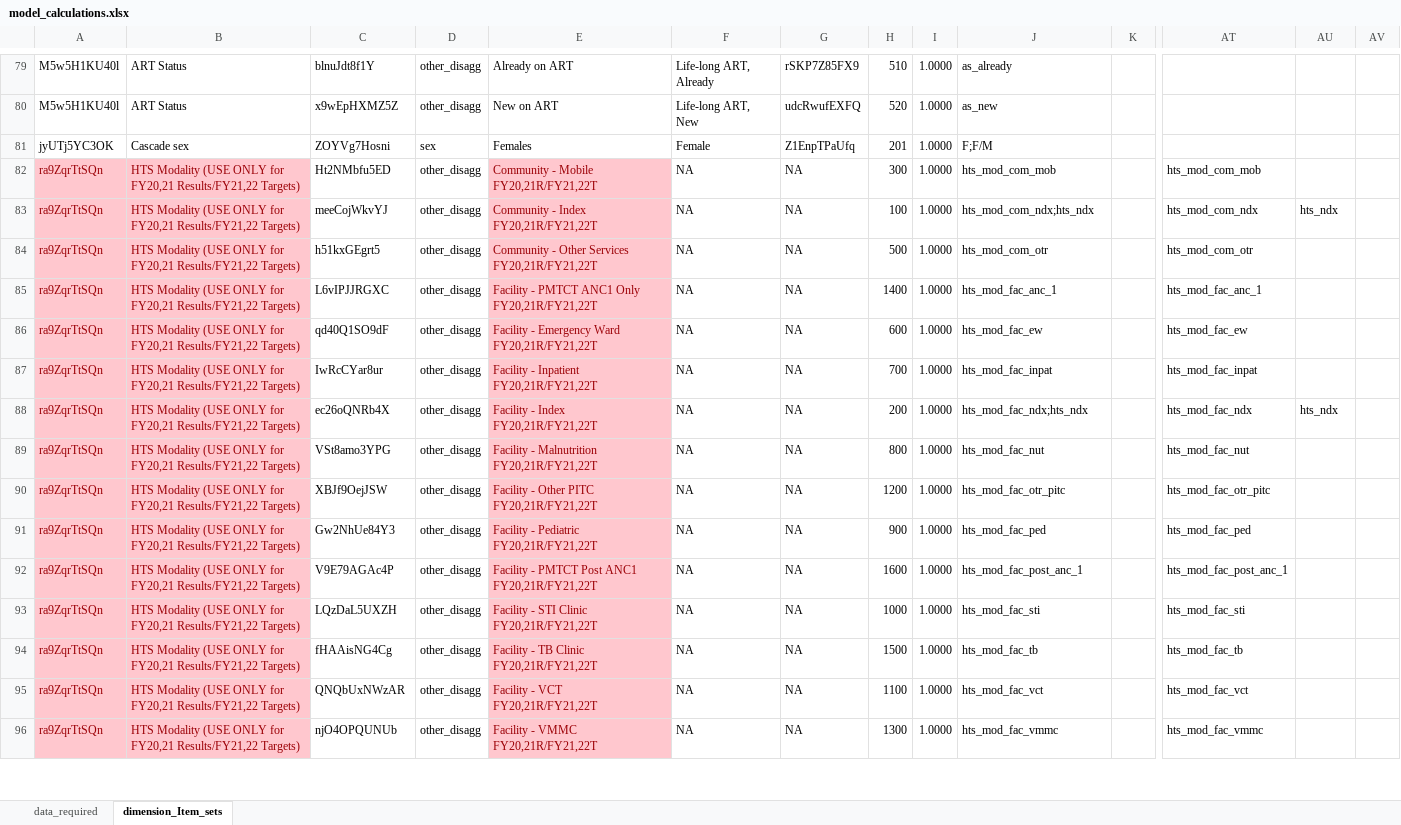
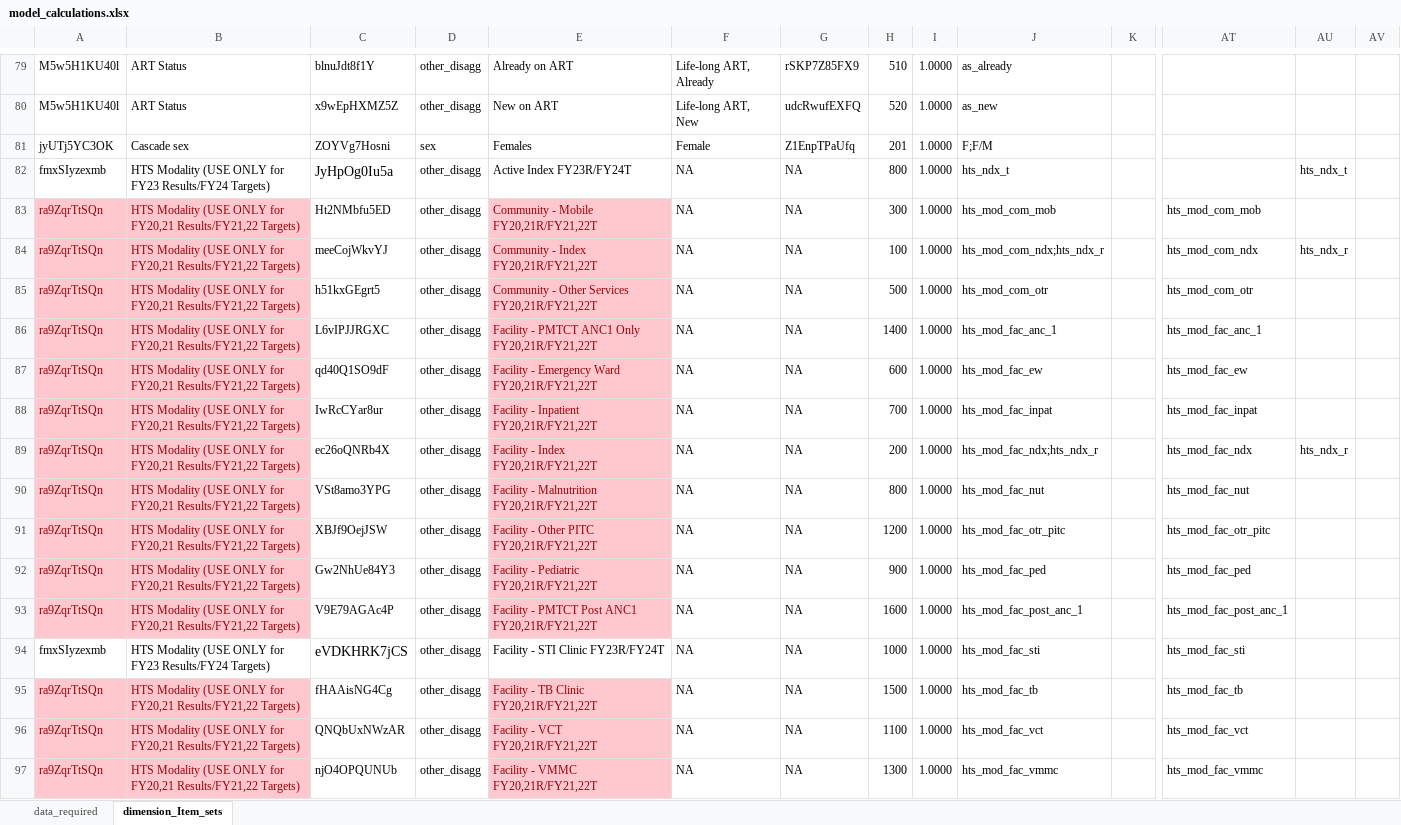
Before and after one commit to pepfar-datim/data-pack-commons, an Excel workbook: data-raw/model_calculations/model_calculations.xlsx, sheet dimension_Item_sets, drawn as a sheet; only a part is shown, gaps mark what is left out; values as stored, in another font and other column widths than the file's, no borders; addresses are those after the commit; rows hold the shown columns only; the diff covers the shown part only; the diff names each change by its address in the sheet, - before the commit and + after, or states it on an @@ line.

Commit message:
Cop24updates dp1147 Update modalities for target data pulls (#91)
* update datapackr

- updated datapackr version and added helping functions

* Add Other Facility to dim items to capture roll up

- Add Other Facility to dim items to capture roll up

* fix hts_mod_fac_other to hts_mod_fac_other_r and hts_mod_fac_other_t

-fix hts_mod_fac_other to hts_mod_fac_other_r and hts_mod_fac_other_t to address HTS_TST.Other.Pos.Share

* added Active SNS FY23R/FY24T

- updated hts_mod_sns for HTS_TST.SNS.Pos.Share for target modalities aggregated to Active SNS FY23R/FY24T

* update HTS_TST.ActiveOther.Pos.Share model set to use Active Other - FY23R/FY24T for targets

- update HTS_TST.ActiveOther.Pos.Share model set to use Active Other - FY23R/FY24T for targets

* update HTS_TST.Index.Pos.Share.T_1 to use Active Index FY23R/FY24T

- updated HTS_TST.Index.Pos.Share.T_1 to use Active Index FY23R/FY24T

* update HTS_TST.STI.Pos.Share to use Facility - STI Clinic FY23R/FY24T

update HTS_TST.STI.Pos.Share to use Facility - STI Clinic FY23R/FY24T

* update datapackr to new release

- updated datapackr to new release version

* Add summary of matched values to diff

* linting

* Update model_calculations.R

sort summary

---------

Co-authored-by: Fausto Lopez <flopez@baosystems.com>
Co-authored-by: Fausto Lopez <92821116+flopez-bao@users.noreply.github.com>

```diff
--- a/data-raw/model_calculations/model_calculations.xlsx (sheet dimension_Item_sets)
+++ b/data-raw/model_calculations/model_calculations.xlsx (sheet dimension_Item_sets)
+row 82: fmxSIyzexmb | HTS Modality (USE ONLY for FY23 Results/FY24 Targets) | JyHpOg0Iu5a | other_disagg | Active Index FY23R/FY24T | NA | NA | 800 | 1.0000 | hts_ndx_t |  |  | hts_ndx_t
-J84: hts_mod_com_ndx;hts_ndx
+J84: hts_mod_com_ndx;hts_ndx_r
-AU84: hts_ndx
+AU84: hts_ndx_r
-J89: hts_mod_fac_ndx;hts_ndx
+J89: hts_mod_fac_ndx;hts_ndx_r
-AU89: hts_ndx
+AU89: hts_ndx_r
-A94: ra9ZqrTtSQn
+A94: fmxSIyzexmb
@@ A94:B94 fill: #FFC7CE → none, text colour: #9C0006 → black @@
-B94: …ONLY for FY20,21 Results/FY21,22 Targets)
+B94: …ONLY for FY23 Results/FY24 Targets)
-C94: LQzDaL5UXZH
+C94: eVDKHRK7jCS
@@ C94 text size: larger @@
-E94: Facility - STI Clinic FY20,21R/FY21,22T
+E94: Facility - STI Clinic FY23R/FY24T
@@ E94 fill: #FFC7CE → none, text colour: #9C0006 → black @@
```
Also changed, not shown: 3 added rows and 20 edited cells elsewhere in this sheet, sheet data_required, formulas that keep their value, 10 other files.
